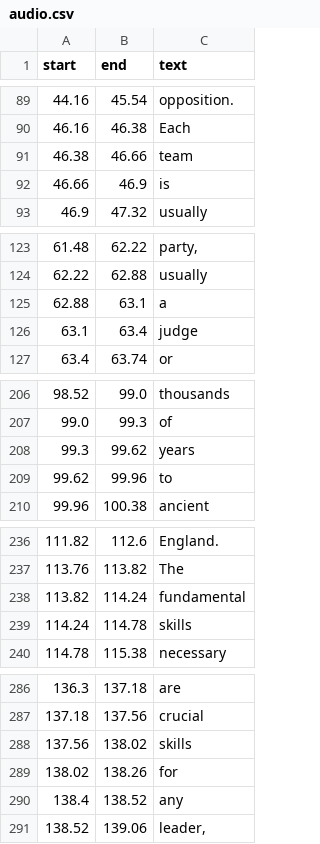
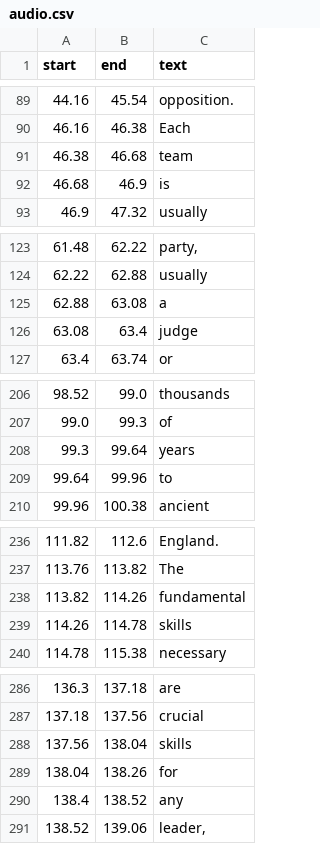
Before and after one commit to Non2d/DebaTube, a CSV file: fastapi/nlp-service/app/models/dst/speech-recognition/audio.csv, drawn as a sheet; only a part is shown, gaps mark what is left out; the diff covers the shown part only.

```diff
--- a/fastapi/nlp-service/app/models/dst/speech-recognition/audio.csv
+++ b/fastapi/nlp-service/app/models/dst/speech-recognition/audio.csv
@@ -90,4 +90,4 @@ start,end,text
 46.16,46.38, Each
-46.38,46.66, team
-46.66,46.9, is
+46.38,46.68, team
+46.68,46.9, is
 46.9,47.32, usually
@@ -124,4 +124,4 @@ start,end,text
 62.22,62.88, usually
-62.88,63.1, a
-63.1,63.4, judge
+62.88,63.08, a
+63.08,63.4, judge
 63.4,63.74, or
@@ -207,4 +207,4 @@ start,end,text
 99.0,99.3, of
-99.3,99.62, years
-99.62,99.96, to
+99.3,99.64, years
+99.64,99.96, to
 99.96,100.38, ancient
@@ -237,4 +237,4 @@ start,end,text
 113.76,113.82, The
-113.82,114.24, fundamental
-114.24,114.78, skills
+113.82,114.26, fundamental
+114.26,114.78, skills
 114.78,115.38, necessary
@@ -287,4 +287,4 @@ start,end,text
 137.18,137.56, crucial
-137.56,138.02, skills
-138.02,138.26, for
+137.56,138.04, skills
+138.04,138.26, for
 138.4,138.52, any
```
Also changed, not shown: 27 edited cells elsewhere in this file, 3 other files.
